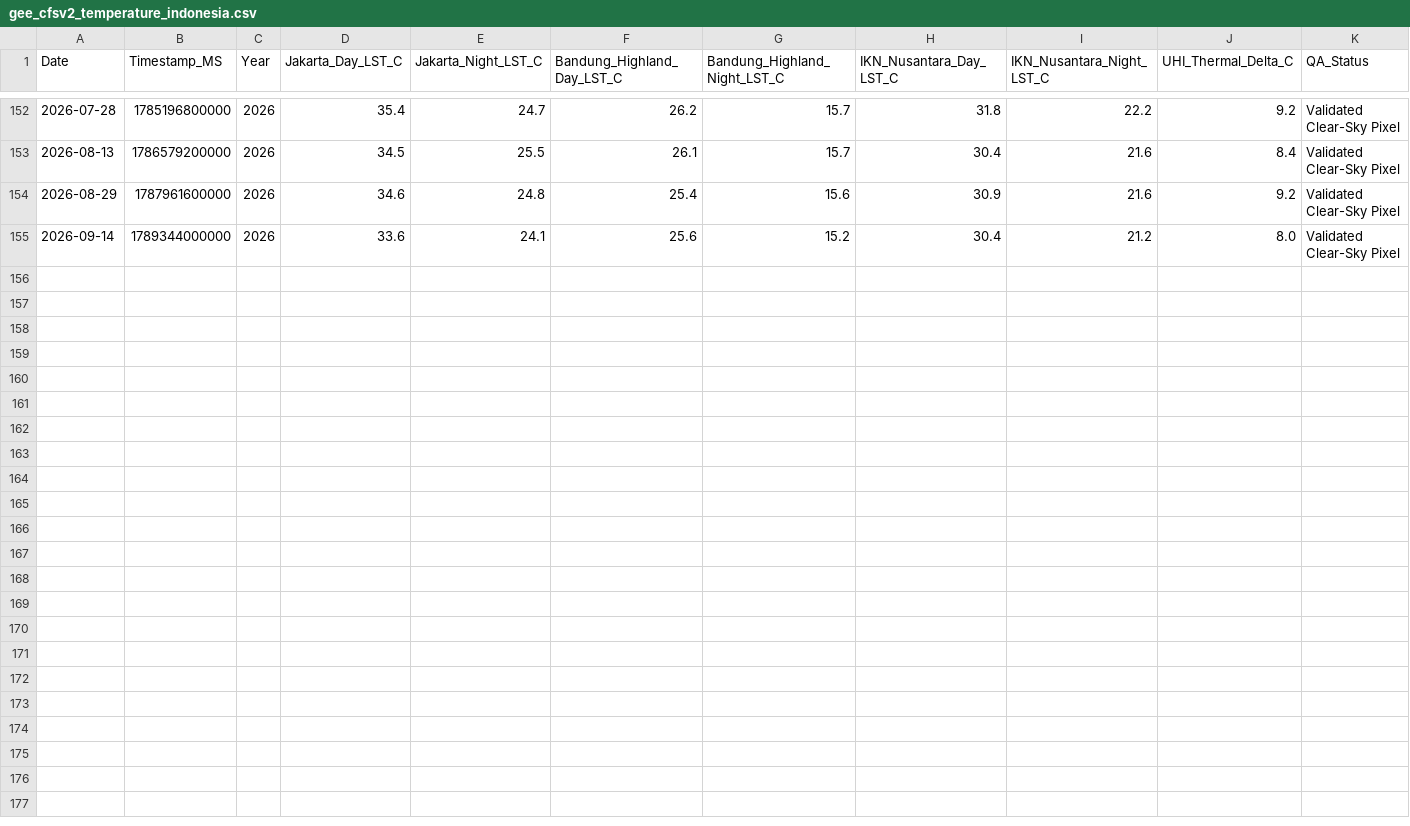
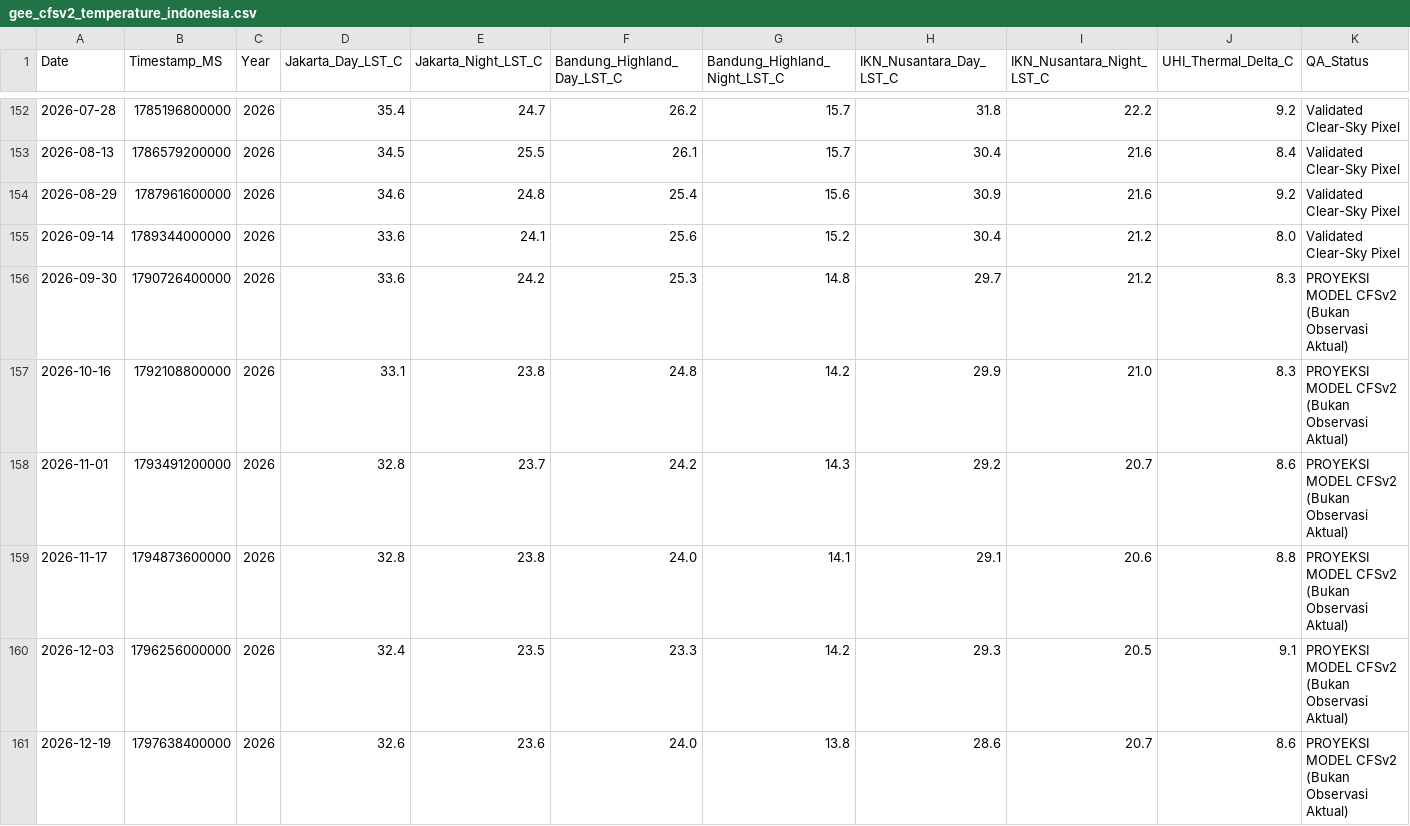
Before and after one commit to chipslova/webgis, a CSV file: public/downloads/gee_cfsv2_temperature_indonesia.csv, drawn as a sheet; only a part is shown, gaps mark what is left out; the diff names each change by its address in the sheet, - before the commit and + after, or states it on an @@ line.

```diff
--- a/public/downloads/gee_cfsv2_temperature_indonesia.csv
+++ b/public/downloads/gee_cfsv2_temperature_indonesia.csv
+row 156: 2026-09-30 | 1790726400000 | 2026 | 33.6 | 24.2 | 25.3 | 14.8 | 29.7 | 21.2 | 8.3 | PROYEKSI MODEL CFSv2 (Bukan Observasi Aktual)
+row 157: 2026-10-16 | 1792108800000 | 2026 | 33.1 | 23.8 | 24.8 | 14.2 | 29.9 | 21.0 | 8.3 | PROYEKSI MODEL CFSv2 (Bukan Observasi Aktual)
+row 158: 2026-11-01 | 1793491200000 | 2026 | 32.8 | 23.7 | 24.2 | 14.3 | 29.2 | 20.7 | 8.6 | PROYEKSI MODEL CFSv2 (Bukan Observasi Aktual)
+row 159: 2026-11-17 | 1794873600000 | 2026 | 32.8 | 23.8 | 24.0 | 14.1 | 29.1 | 20.6 | 8.8 | PROYEKSI MODEL CFSv2 (Bukan Observasi Aktual)
+row 160: 2026-12-03 | 1796256000000 | 2026 | 32.4 | 23.5 | 23.3 | 14.2 | 29.3 | 20.5 | 9.1 | PROYEKSI MODEL CFSv2 (Bukan Observasi Aktual)
+row 161: 2026-12-19 | 1797638400000 | 2026 | 32.6 | 23.6 | 24.0 | 13.8 | 28.6 | 20.7 | 8.6 | PROYEKSI MODEL CFSv2 (Bukan Observasi Aktual)
```
Also changed, not shown: 5 other files.
